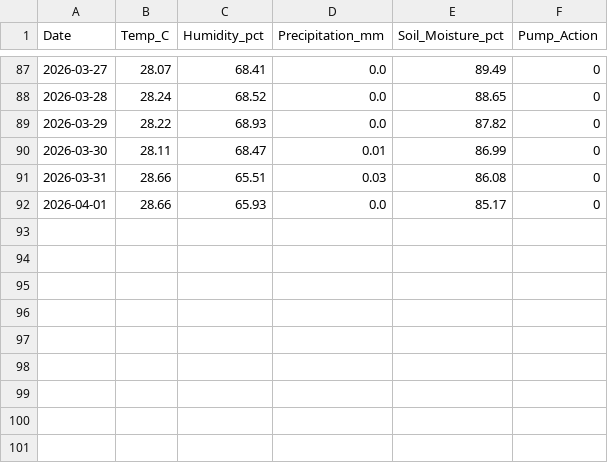
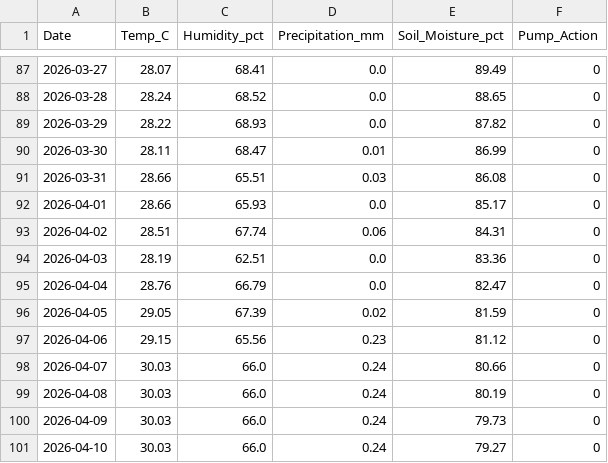
Before and after one commit to TinhNguyenT/Hethongthongminh_Tuoicaytudongobancong-nha, a CSV file: data/vietnam_smart_irrigation_dataset.csv (was vietnam_smart_irrigation_dataset.csv), drawn as a sheet; only a part is shown, gaps mark what is left out.

```diff
--- a/vietnam_smart_irrigation_dataset.csv
+++ b/data/vietnam_smart_irrigation_dataset.csv
@@ -92 +92,10 @@ Date,Temp_C,Humidity_pct,Precipitation_mm,Soil_Moisture_pct,Pump_Action
 2026-04-01,28.66,65.93,0.0,85.17,0
+2026-04-02,28.51,67.74,0.06,84.31,0
+2026-04-03,28.19,62.51,0.0,83.36,0
+2026-04-04,28.76,66.79,0.0,82.47,0
+2026-04-05,29.05,67.39,0.02,81.59,0
+2026-04-06,29.15,65.56,0.23,81.12,0
+2026-04-07,30.03,66.0,0.24,80.66,0
+2026-04-08,30.03,66.0,0.24,80.19,0
+2026-04-09,30.03,66.0,0.24,79.73,0
+2026-04-10,30.03,66.0,0.24,79.27,0
```
Also changed, not shown: 18 other files.
